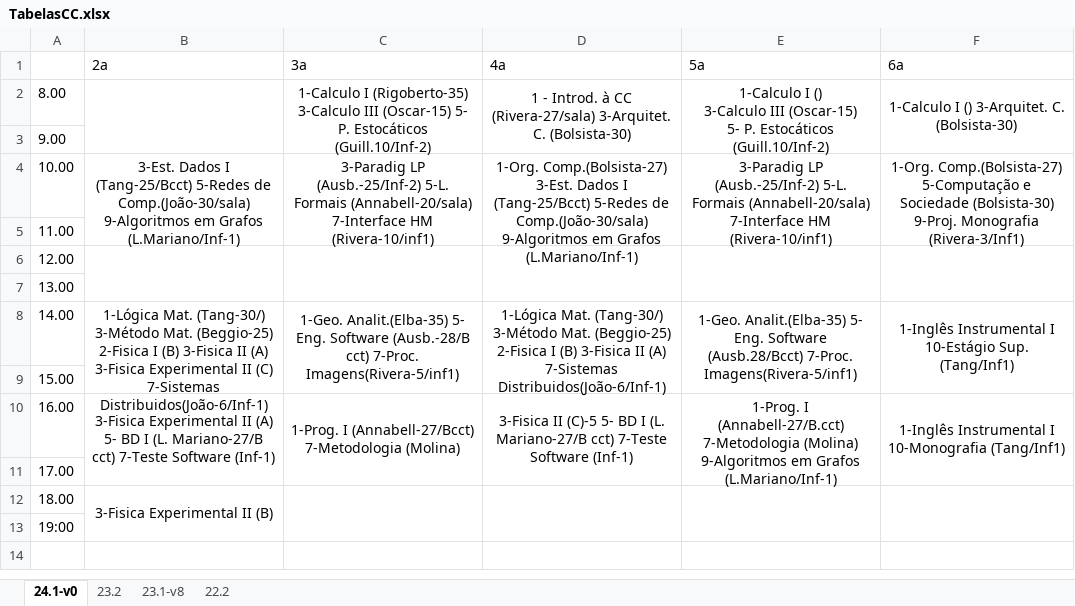
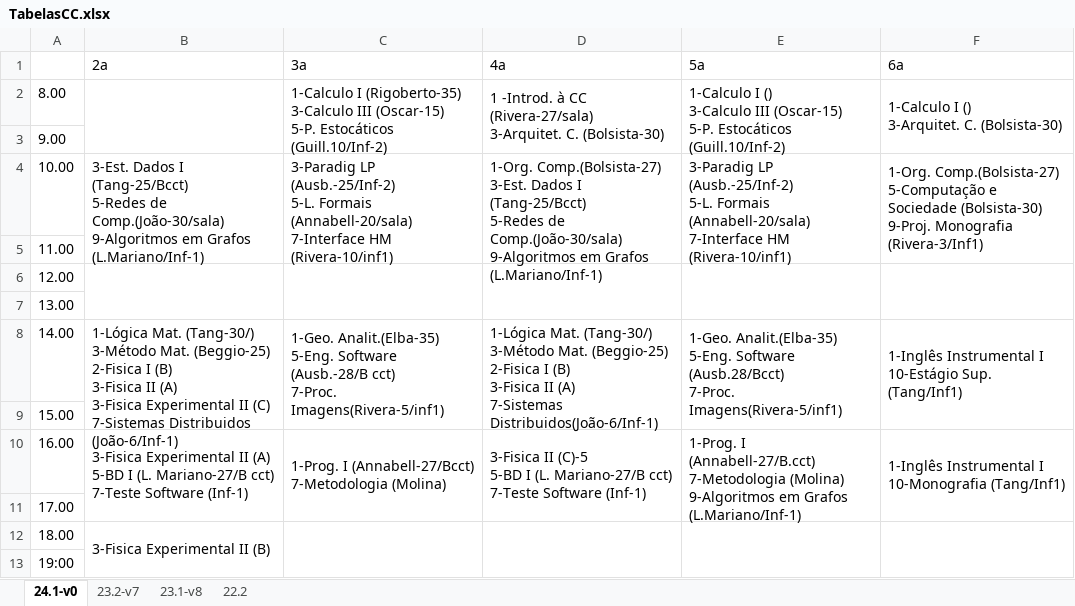
Before and after one commit to jvfd3/timetabling-UENF, an Excel workbook: Files/data/TabelasCC.xlsx, sheet 24.1-v0, drawn as a sheet; values as stored, in another font and other column widths than the file's, no borders; ↵ is a line break in a cell; the diff names each change by its address in the sheet, - before the commit and + after, or states it on an @@ line.

```diff
--- a/Files/data/TabelasCC.xlsx (sheet 24.1-v0)
+++ b/Files/data/TabelasCC.xlsx (sheet 24.1-v0)
-sheet tab: 23.2
+sheet tab: 23.2-v7
-C2 (3a): …III (Oscar-15) 5- P. Estocáticos (Guill.10/Inf-2)
+C2 (3a): …III (Oscar-15) ↵ 5-P. Estocáticos (Guill.10/Inf-2)
-C2:F2 alignment: center
+C2:F2 alignment: left
-D2 (4a): 1 - Introd. à CC…
+D2 (4a): 1 -Introd. à CC…
-E2 (5a): …III (Oscar-15) ↵ 5- P. Estocáticos (Guill.10/Inf-2)
+E2 (5a): …III (Oscar-15) ↵ 5-P. Estocáticos (Guill.10/Inf-2)
-F2 (6a): 1-Calculo I () 3-Arquitet. C. (Bolsista-30)
+F2 (6a): 1-Calculo I () ↵ 3-Arquitet. C. (Bolsista-30)
-B4 (2a): …Grafos (L.Mariano/Inf-1)
+B4 (2a): …Grafos (L.Mariano/Inf-1)
-B4:F4 alignment: center
+B4:F4 alignment: left
-C4 (3a): …HM (Rivera-10/inf1)
+C4 (3a): …HM (Rivera-10/inf1)
-D4 (4a): …Grafos (L.Mariano/Inf-1)
+D4 (4a): …Grafos (L.Mariano/Inf-1)
-E4 (5a): …HM (Rivera-10/inf1)
+E4 (5a): …HM (Rivera-10/inf1)
-F4 (6a): …Monografia (Rivera-3/Inf1)
+F4 (6a): …Monografia (Rivera-3/Inf1)
-B8 (2a): …(C) 7-Sistemas Distribuidos(João-6/Inf-1)
+B8 (2a): …(C) ↵ 7-Sistemas Distribuidos (João-6/Inf-1)
-B8:F8 alignment: center
+B8:F8 alignment: left
-C8 (3a): 1-Geo. Analit.(Elba-35) 5- Eng. Software (Ausb.-28/B…
+C8 (3a): 1-Geo. Analit.(Elba-35) ↵ 5-Eng. Software (Ausb.-28/B…
-D8 (4a): …7-Sistemas Distribuidos(João-6/Inf-1)
+D8 (4a): …7-Sistemas Distribuidos(João-6/Inf-1)
-E8 (5a): 1-Geo. Analit.(Elba-35) 5- Eng. Software (Ausb.28/Bcct)…
+E8 (5a): 1-Geo. Analit.(Elba-35) ↵ 5-Eng. Software (Ausb.28/Bcct)…
-F8 (6a): …Sup. (Tang/Inf1)
+F8 (6a): …Sup. (Tang/Inf1)
-B10 (2a): …II (A) 5- BD I (L.…
+B10 (2a): …II (A) ↵ 5-BD I (L.…
-B10:F10 alignment: center
+B10:F10 alignment: left
-C10 (3a): …7-Metodologia (Molina)
+C10 (3a): …7-Metodologia (Molina)
-D10 (4a): …II (C)-5 5- BD I (L.…
+D10 (4a): …II (C)-5 ↵ 5-BD I (L.…
-E10 (5a): …Grafos (L.Mariano/Inf-1)
+E10 (5a): …Grafos (L.Mariano/Inf-1)
-F10 (6a): …10-Monografia (Tang/Inf1)
+F10 (6a): …10-Monografia (Tang/Inf1)
-B12 alignment: center
+B12 alignment: left
```
Also changed, not shown: sheet 23.1-v8, sheet 22.2, sheet 23.2-v7, 5 other files.
